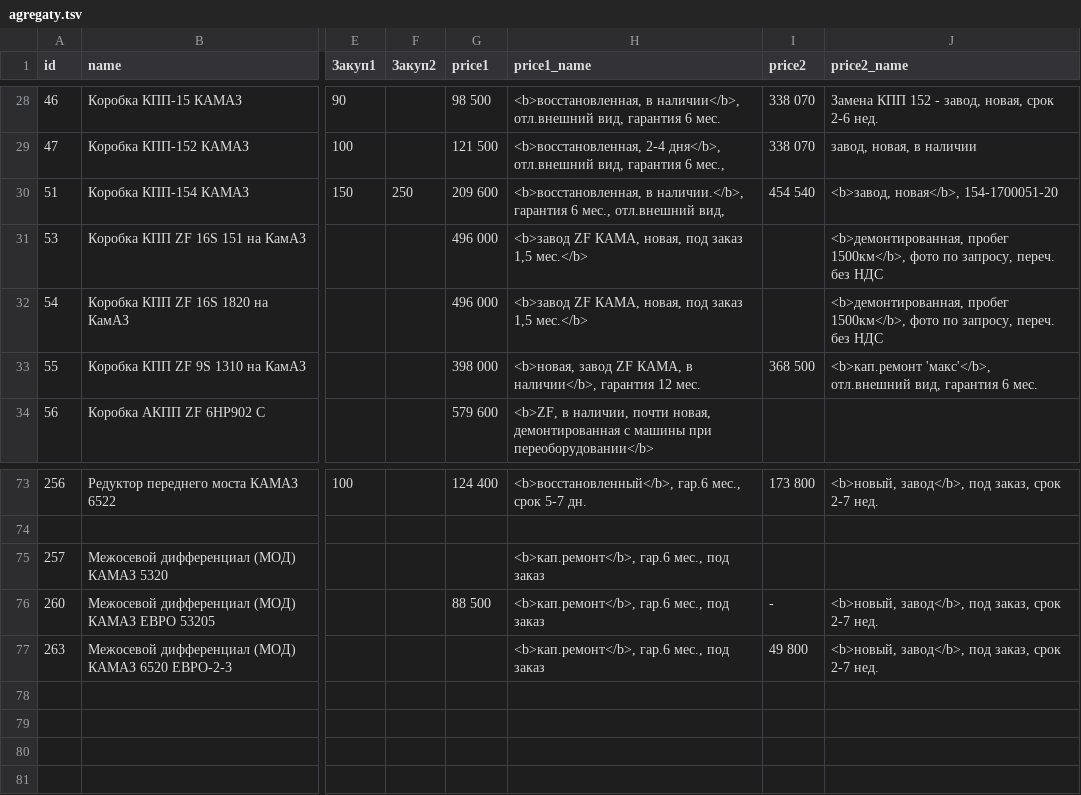
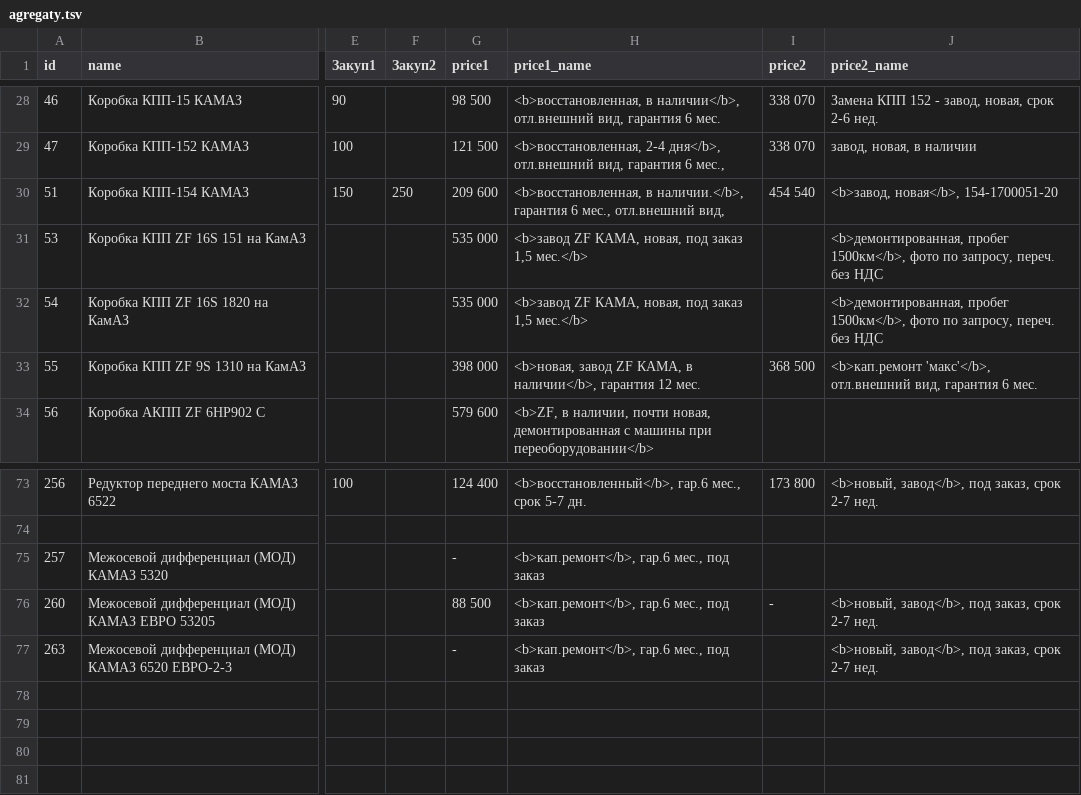
Before and after one commit to reesly/zap-kam, a TSV file: data/agregaty.tsv, drawn as a sheet; only a part is shown, gaps mark what is left out; the diff names each change by its address in the sheet, - before the commit and + after, or states it on an @@ line.

Commit message:
qwqwqw

```diff
--- a/data/agregaty.tsv
+++ b/data/agregaty.tsv
-G31:G32 (price1): 496 000
+G31:G32 (price1): 535 000
-G75 (price1): (empty)
+G75 (price1): -
-G77 (price1): (empty)
+G77 (price1): -
-I77 (price2): 49 800
+I77 (price2): (empty)
```
